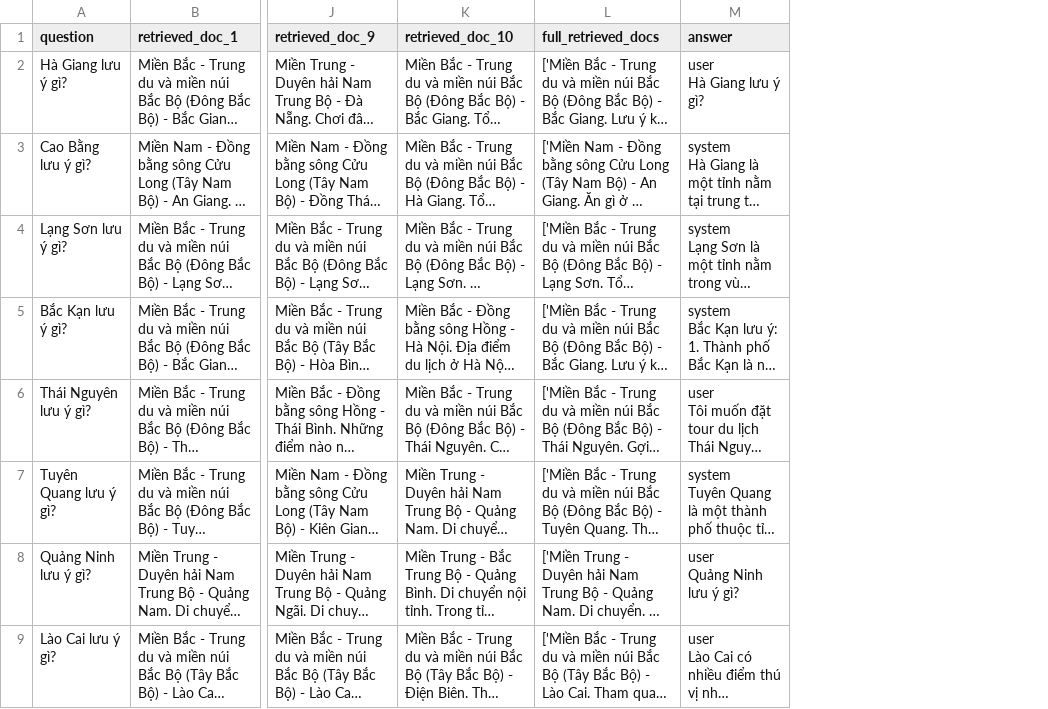
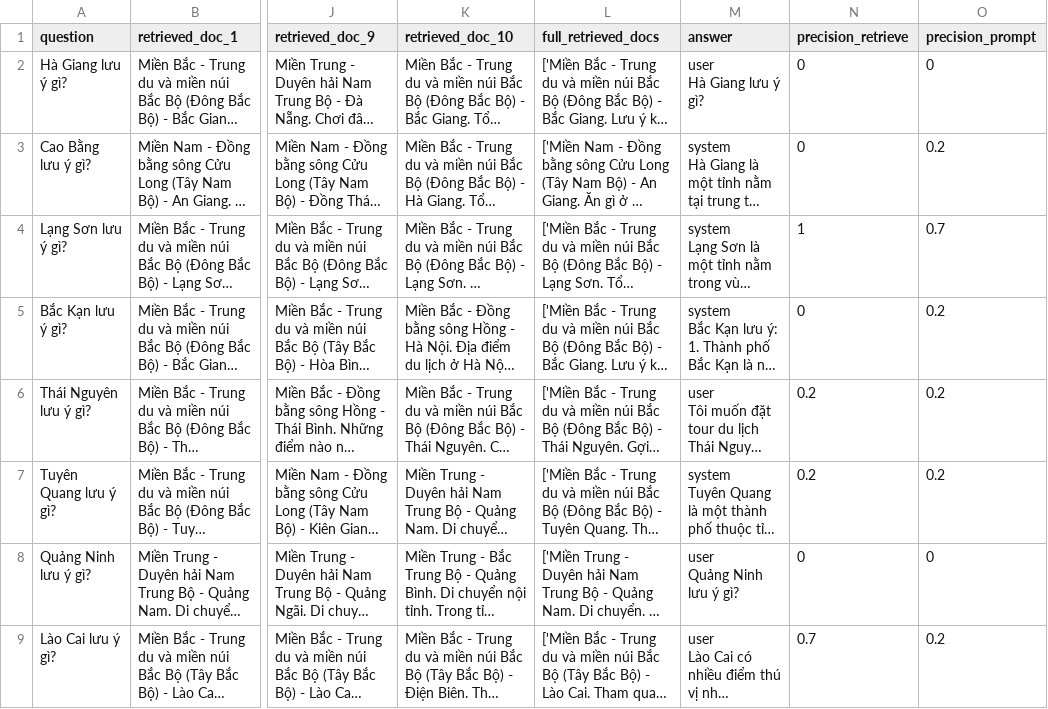
Before and after one commit to PhamMaiLinh-2403/VN_tourism, a CSV file: results/Lưu ý.csv, drawn as a sheet; only a part is shown, gaps mark what is left out; long unchanged cells end in …; the diff names each change by its address in the sheet, - before the commit and + after, or states it on an @@ line.

```diff
--- a/results/Lưu ý.csv
+++ b/results/Lưu ý.csv
+column N (precision_retrieve), rows 2-9: 0 | 0 | 1 | 0 | 0.2 | 0.2 | 0 | 0.7
+column O (precision_prompt), rows 2-9: 0 | 0.2 | 0.7 | 0.2 | 0.2 | 0.2 | 0 | 0.2
```
Also changed, not shown: 2 other files.
